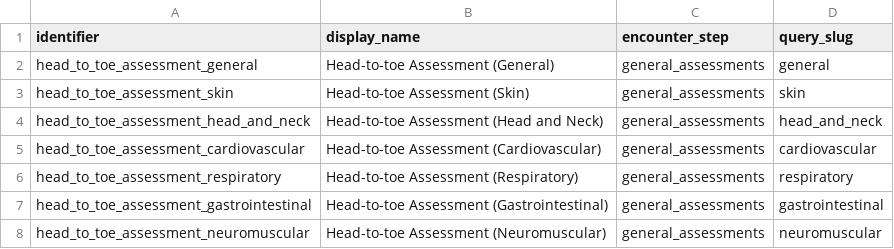
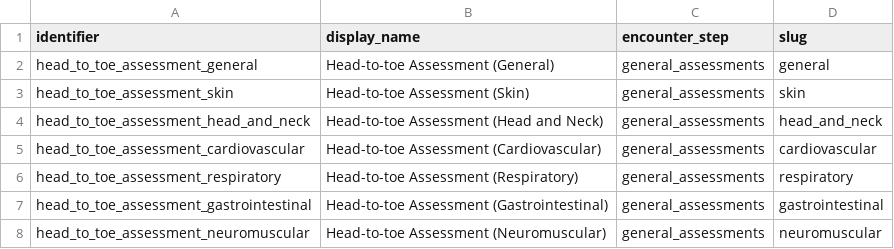
Before and after one commit to txandmj/virtual-hospitals-africa, a TSV file: db/resources/examinations.tsv, drawn as a sheet; only a part is shown.

```diff
--- a/db/resources/examinations.tsv
+++ b/db/resources/examinations.tsv
@@ -1,2 +1,2 @@
-identifier	display_name	encounter_step	query_slug
+identifier	display_name	encounter_step	slug
 head_to_toe_assessment_general	Head-to-toe Assessment (General)	general_assessments	general
```
Also changed, not shown: 23 other files.
